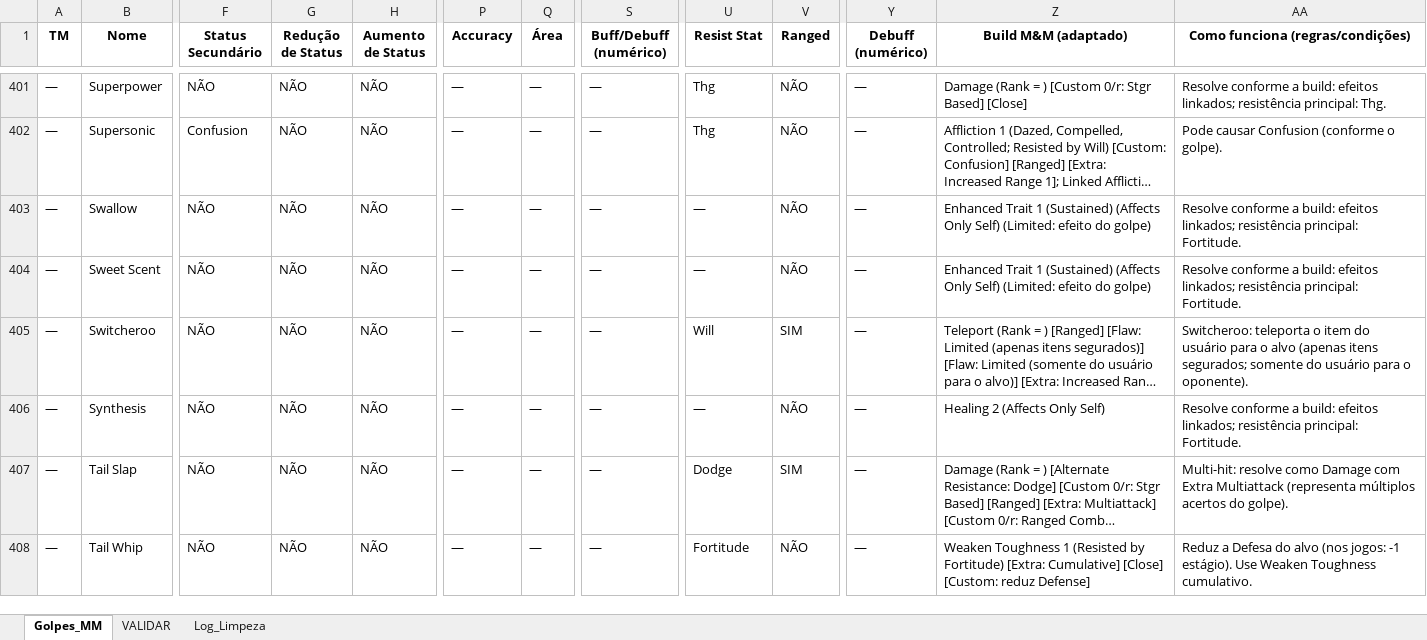
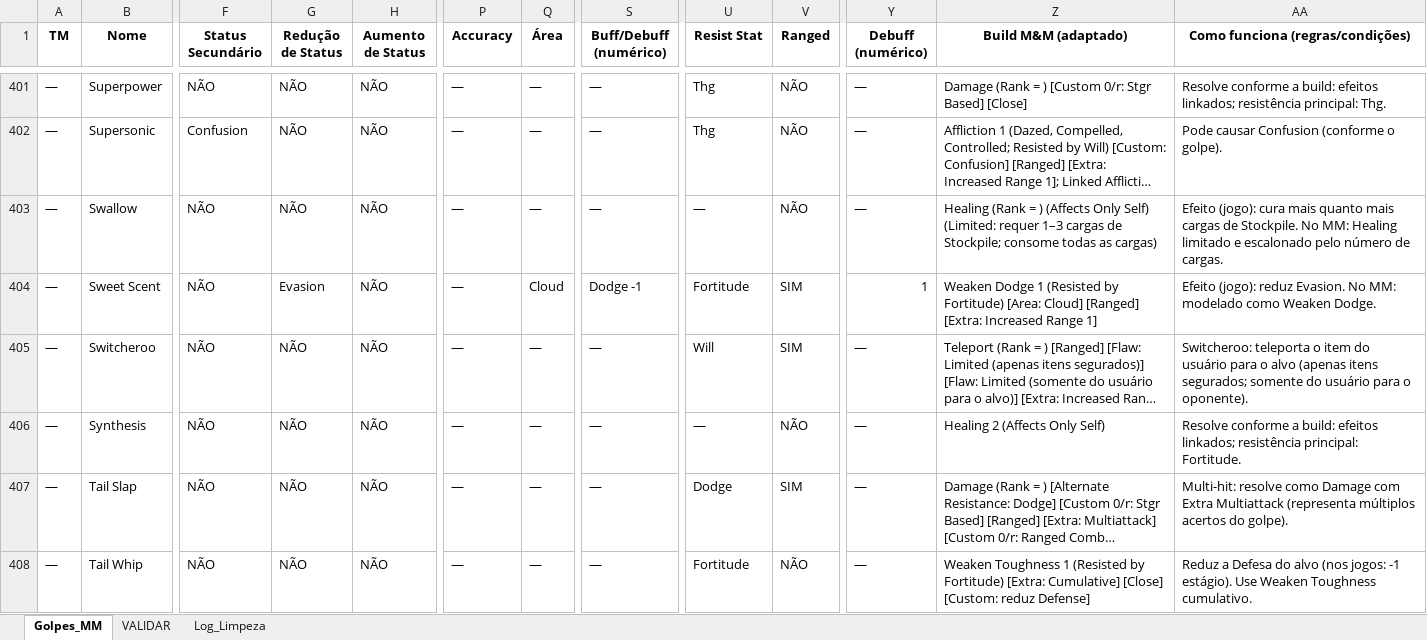
Before and after one commit to peucaptured/Ga-AlDex, an Excel workbook: golpes_pokemon_MM_reescritos.xlsx, sheet Golpes_MM, drawn as a sheet; only a part is shown, gaps mark what is left out; long unchanged cells end in …; values as stored, in another font and other column widths than the file's, no borders; the diff covers the shown part only; the diff names each change by its address in the sheet, - before the commit and + after, or states it on an @@ line.

Commit message:
Update golpes_pokemon_MM_reescritos.xlsx

```diff
--- a/golpes_pokemon_MM_reescritos.xlsx (sheet Golpes_MM)
+++ b/golpes_pokemon_MM_reescritos.xlsx (sheet Golpes_MM)
-Z403 (Build M&M (adaptado)): Enhanced Trait 1 (Sustained) (Affects Only Self) (Limited: efeito do golpe)
+Z403 (Build M&M (adaptado)): Healing (Rank = ) (Affects Only Self) (Limited: requer 1–3 cargas de Stockpile; consome todas as cargas)
-AA403 (Como funciona (regras/condições)): Resolve conforme a build: efeitos linkados; resistência principal: Fortitude.
+AA403 (Como funciona (regras/condições)): Efeito (jogo): cura mais quanto mais cargas de Stockpile. No MM: Healing limitado e escalonado pelo número de cargas.
-G404 (Redução de Status): NÃO
+G404 (Redução de Status): Evasion
-Q404 (Área): —
+Q404 (Área): Cloud
-S404 (Buff/Debuff (numérico)): —
+S404 (Buff/Debuff (numérico)): Dodge -1
-U404 (Resist Stat): —
+U404 (Resist Stat): Fortitude
-V404 (Ranged): NÃO
+V404 (Ranged): SIM
-Y404 (Debuff (numérico)): —
+Y404 (Debuff (numérico)): 1
-Z404 (Build M&M (adaptado)): Enhanced Trait 1 (Sustained) (Affects Only Self) (Limited: efeito do golpe)
+Z404 (Build M&M (adaptado)): Weaken Dodge 1 (Resisted by Fortitude) [Area: Cloud] [Ranged] [Extra: Increased Range 1]
-AA404 (Como funciona (regras/condições)): Resolve conforme a build: efeitos linkados; resistência principal: Fortitude.
+AA404 (Como funciona (regras/condições)): Efeito (jogo): reduz Evasion. No MM: modelado como Weaken Dodge.
```
Also changed, not shown: 132 edited cells elsewhere in this sheet, sheet Log_Limpeza.
